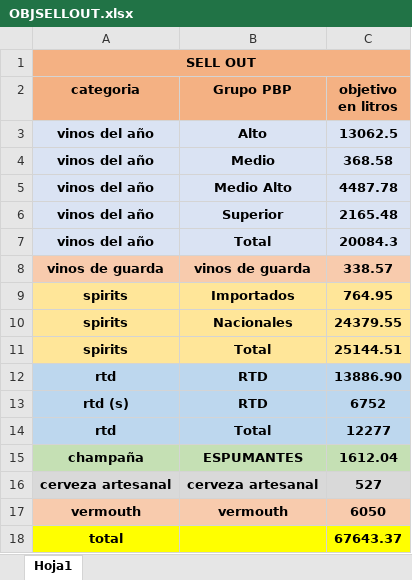
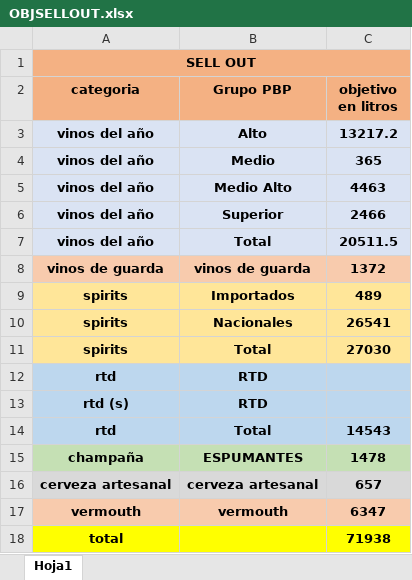
Before and after one commit to matiastorrespyp/orbit-matinal-penaflor, an Excel workbook: 01_INPUTS/OBJSELLOUT.xlsx, sheet Hoja1, drawn as a sheet; values as stored, in another font and other column widths than the file's, no borders; the diff names each change by its address in the sheet, - before the commit and + after, or states it on an @@ line.

```diff
--- a/01_INPUTS/OBJSELLOUT.xlsx (sheet Hoja1)
+++ b/01_INPUTS/OBJSELLOUT.xlsx (sheet Hoja1)
-C3 (objetivo en litros): 13062.5
+C3 (objetivo en litros): 13217.2
-C4 (objetivo en litros): 368.58
+C4 (objetivo en litros): 365
-C5 (objetivo en litros): 4487.78
+C5 (objetivo en litros): 4463
-C6 (objetivo en litros): 2165.48
+C6 (objetivo en litros): 2466
-C7 (objetivo en litros): 20084.3
+C7 (objetivo en litros): 20511.5
-C8 (objetivo en litros): 338.57
+C8 (objetivo en litros): 1372
-C9 (objetivo en litros): 764.95
+C9 (objetivo en litros): 489
-C10 (objetivo en litros): 24379.55
+C10 (objetivo en litros): 26541
-C11 (objetivo en litros): 25144.51
+C11 (objetivo en litros): 27030
-C12 (objetivo en litros): 13886.90
+C12 (objetivo en litros): (empty)
-C13 (objetivo en litros): 6752
+C13 (objetivo en litros): (empty)
-C14 (objetivo en litros): 12277
+C14 (objetivo en litros): 14543
-C15 (objetivo en litros): 1612.04
+C15 (objetivo en litros): 1478
-C16 (objetivo en litros): 527
+C16 (objetivo en litros): 657
-C17 (objetivo en litros): 6050
+C17 (objetivo en litros): 6347
-C18 (objetivo en litros): 67643.37
+C18 (objetivo en litros): 71938
```
Also changed, not shown: 01_INPUTS/Stock/stock.xlsx, 01_INPUTS/Stock/stock_VSB_Cuyo.xlsx, 23 other files.
